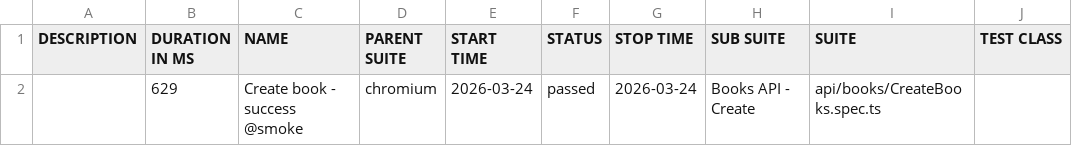
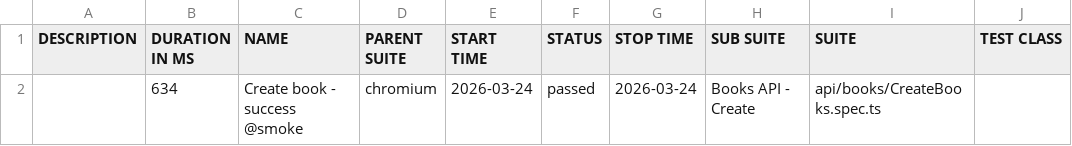
Before and after one commit to GalynaUdaltsova/bookstore-api-playwright, a CSV file: data/suites.csv, drawn as a sheet; only a part is shown; the diff names each change by its address in the sheet, - before the commit and + after, or states it on an @@ line.

```diff
--- a/data/suites.csv
+++ b/data/suites.csv
-B2 (DURATION IN MS): 629
+B2 (DURATION IN MS): 634
```
Also changed, not shown: 15 other files.
